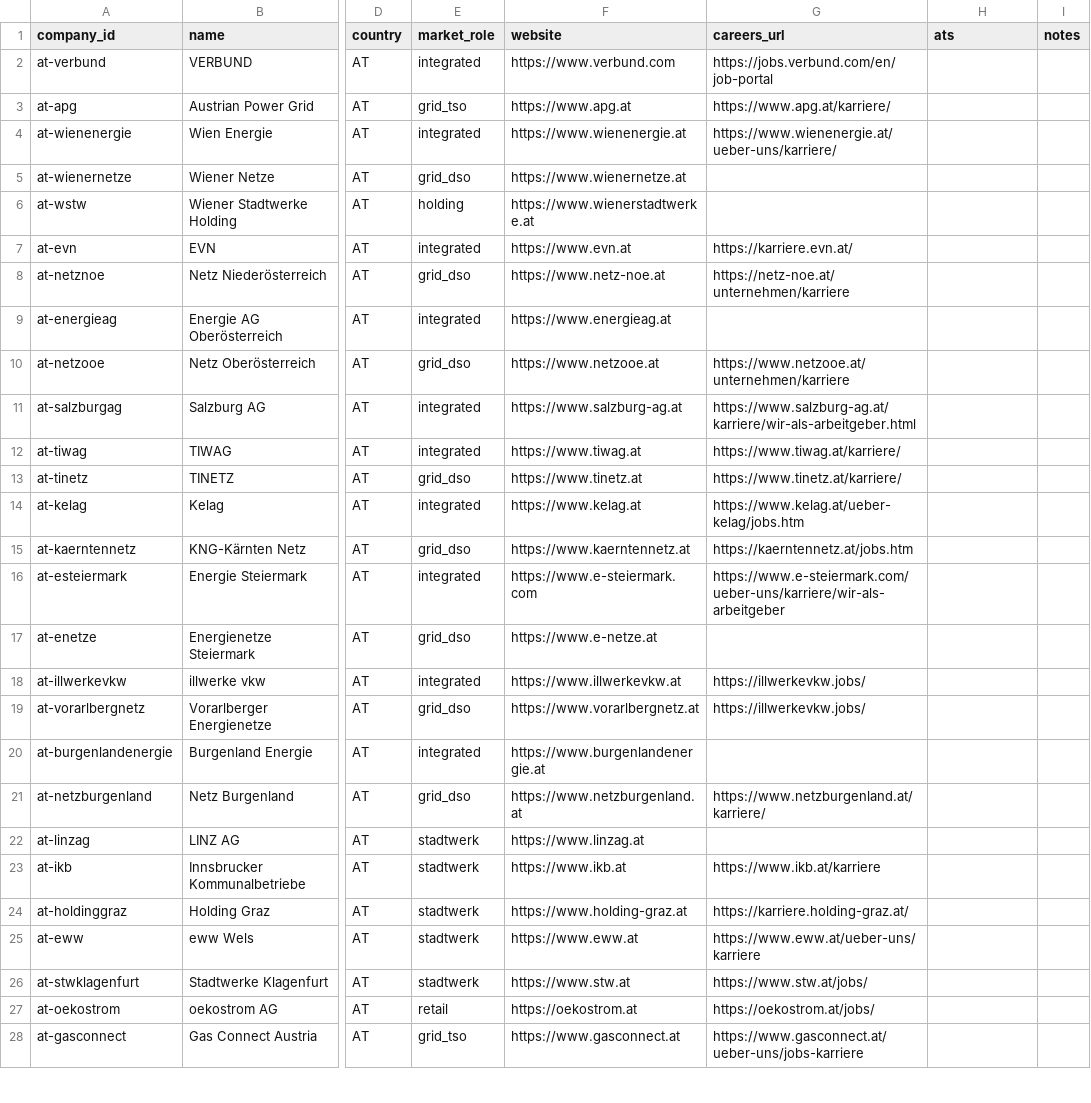
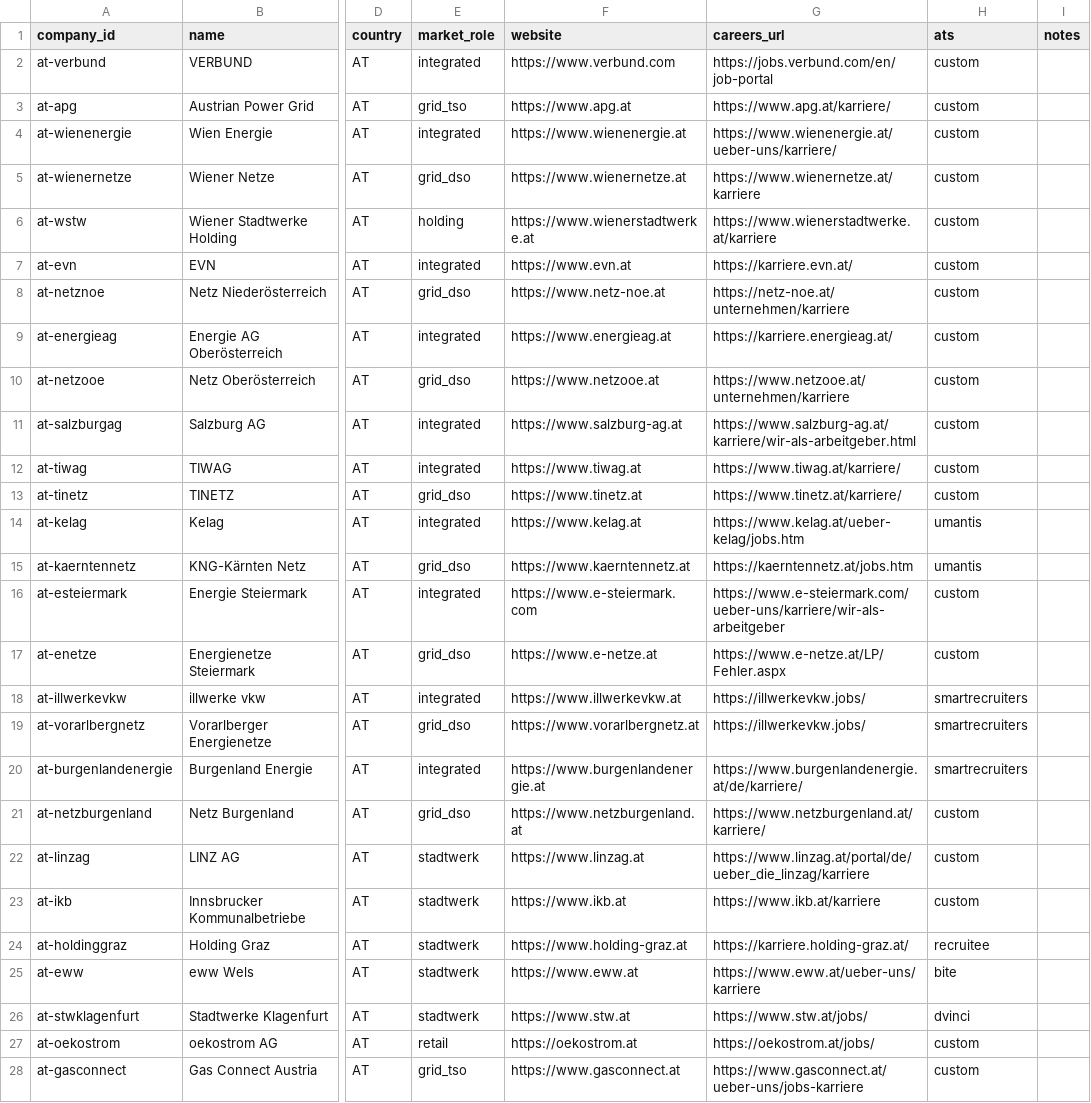
Before and after one commit to davenport22acc/energy-ai-index, a CSV file: data/seed/companies.csv, drawn as a sheet; only a part is shown, gaps mark what is left out; the diff covers the shown part only; the diff names each change by its address in the sheet, - before the commit and + after, or states it on an @@ line.

```diff
--- a/data/seed/companies.csv
+++ b/data/seed/companies.csv
-H2:H13 (ats): (empty)
+H2:H13 (ats): custom
-G5 (careers_url): (empty)
+G5 (careers_url): https://www.wienernetze.at/karriere
-G6 (careers_url): (empty)
+G6 (careers_url): https://www.wienerstadtwerke.at/karriere
-G9 (careers_url): (empty)
+G9 (careers_url): https://karriere.energieag.at/
-H14:H15 (ats): (empty)
+H14:H15 (ats): umantis
-H16:H17 (ats): (empty)
+H16:H17 (ats): custom
-G17 (careers_url): (empty)
+G17 (careers_url): https://www.e-netze.at/LP/Fehler.aspx
-H18:H20 (ats): (empty)
+H18:H20 (ats): smartrecruiters
-G20 (careers_url): (empty)
+G20 (careers_url): https://www.burgenlandenergie.at/de/karriere/
-H21:H23 (ats): (empty)
+H21:H23 (ats): custom
-G22 (careers_url): (empty)
+G22 (careers_url): https://www.linzag.at/portal/de/ueber_die_linzag/karriere
-H24 (ats): (empty)
+H24 (ats): recruitee
-H25 (ats): (empty)
+H25 (ats): bite
-H26 (ats): (empty)
+H26 (ats): dvinci
-H27:H28 (ats): (empty)
+H27:H28 (ats): custom
```
Also changed, not shown: 2 edited cells elsewhere in this file, 1 other file.
